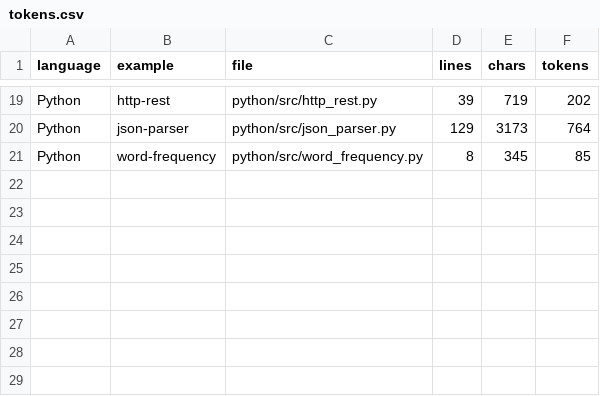
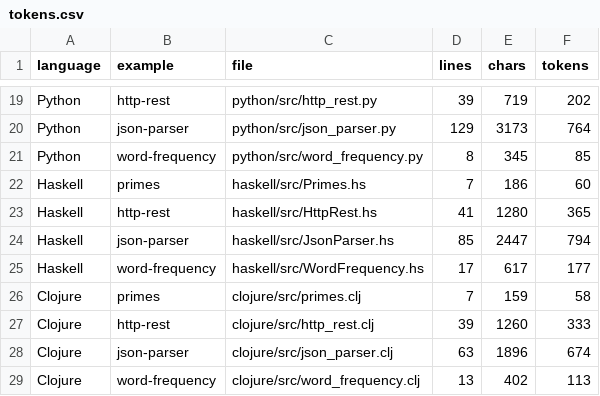
Before and after one commit to MaxGraey/token-langs-benchmark, a CSV file: results/tokens.csv, drawn as a sheet; only a part is shown, gaps mark what is left out; the diff names each change by its address in the sheet, - before the commit and + after, or states it on an @@ line.

```diff
--- a/results/tokens.csv
+++ b/results/tokens.csv
+row 22: Haskell | primes | haskell/src/Primes.hs | 7 | 186 | 60
+row 23: Haskell | http-rest | haskell/src/HttpRest.hs | 41 | 1280 | 365
+row 24: Haskell | json-parser | haskell/src/JsonParser.hs | 85 | 2447 | 794
+row 25: Haskell | word-frequency | haskell/src/WordFrequency.hs | 17 | 617 | 177
+row 26: Clojure | primes | clojure/src/primes.clj | 7 | 159 | 58
+row 27: Clojure | http-rest | clojure/src/http_rest.clj | 39 | 1260 | 333
+row 28: Clojure | json-parser | clojure/src/json_parser.clj | 63 | 1896 | 674
+row 29: Clojure | word-frequency | clojure/src/word_frequency.clj | 13 | 402 | 113
```
Also changed, not shown: results/perplexity.csv, 21 other files.
